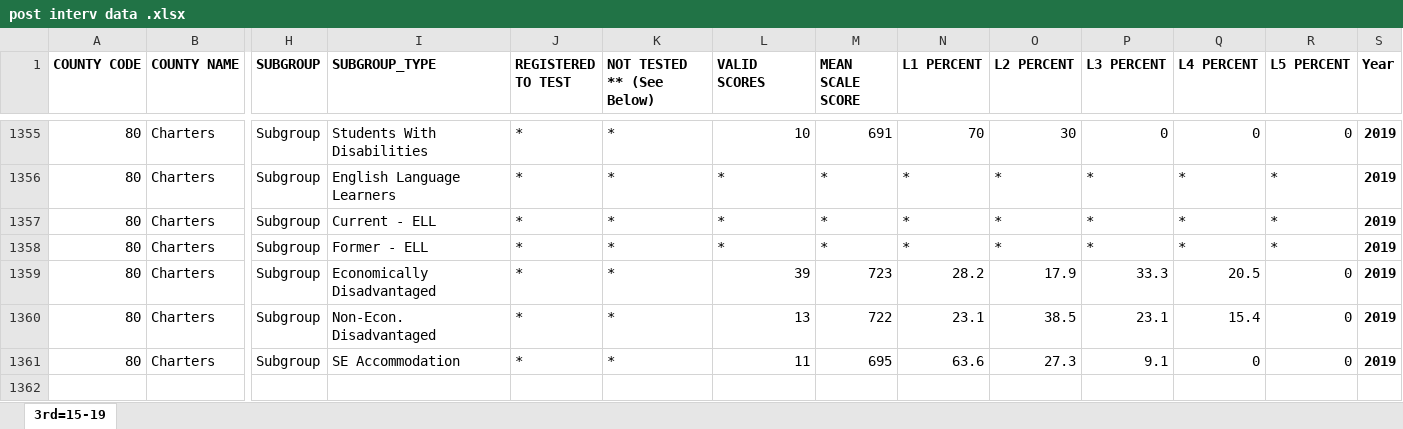
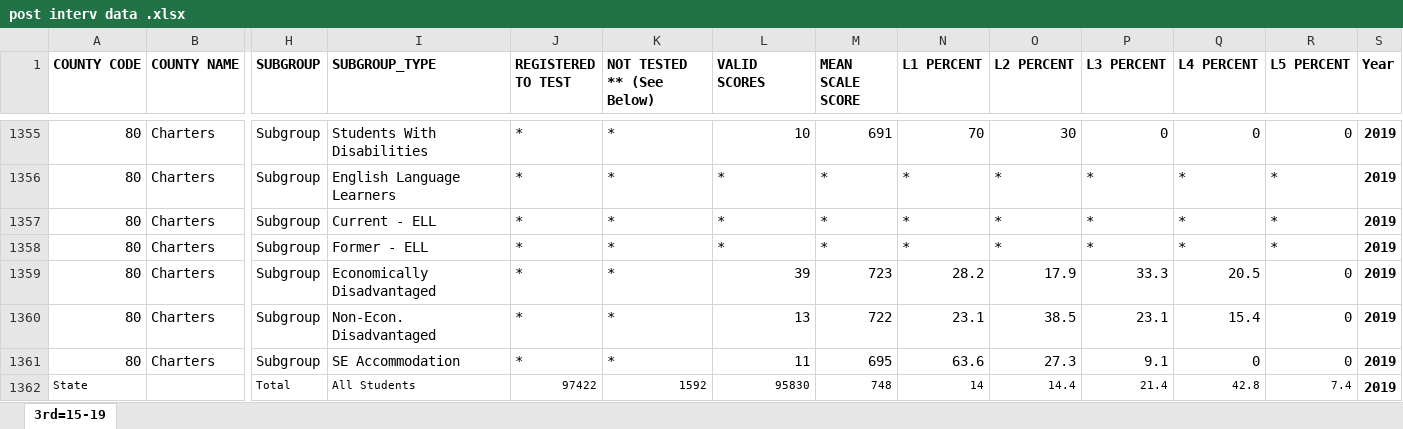
Before and after one commit to citjimm/DMDS, an Excel workbook: post interv data .xlsx, sheet 3rd=15-19, drawn as a sheet; only a part is shown, gaps mark what is left out; values as stored, in another font and other column widths than the file's, no borders; rows hold the shown columns only; the diff names each change by its address in the sheet, - before the commit and + after, or states it on an @@ line.

Commit message:
Add files via upload

```diff
--- a/post interv data .xlsx (sheet 3rd=15-19)
+++ b/post interv data .xlsx (sheet 3rd=15-19)
+row 1362: State |  | Total | All Students | 97422 | 1592 | 95830 | 748 | 14 | 14.4 | 21.4 | 42.8 | 7.4 | 2019
```
